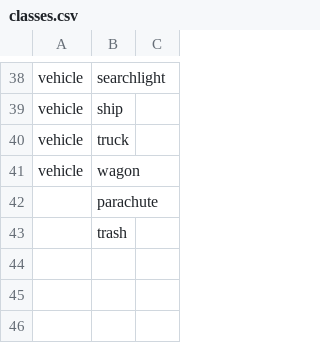
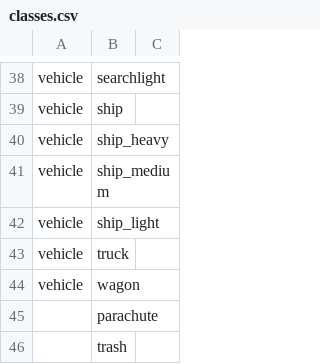
Before and after one commit to vaal-/il2_stats, a CSV file: src/classes.csv, drawn as a sheet; only a part is shown, gaps mark what is left out; the diff names each change by its address in the sheet, - before the commit and + after, or states it on an @@ line.

```diff
--- a/src/classes.csv
+++ b/src/classes.csv
+row 40: vehicle | ship_heavy
+row 41: vehicle | ship_medium
+row 42: vehicle | ship_light
```
Also changed, not shown: src/objects.csv, src/score.csv, 14 other files.
